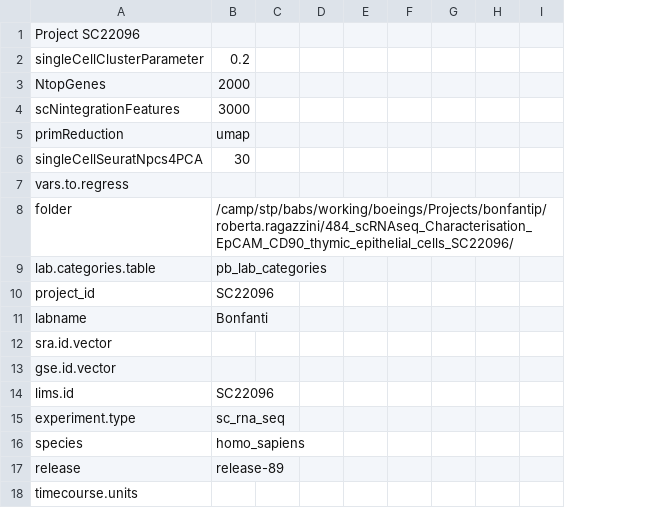
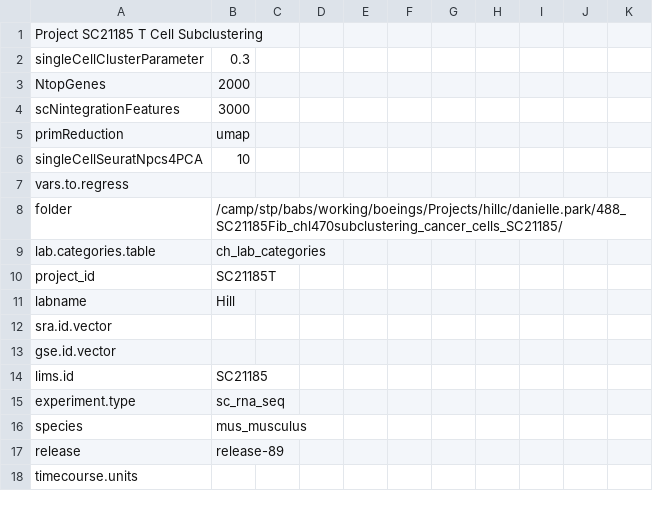
Before and after one commit to decusInLabore/scRNAseq, a CSV file: design/sc.design.file.csv, drawn as a sheet; only a part is shown; removed rows and columns are numbered as before the commit, all else as after; the diff covers the shown part only; the diff names each change by its address in the sheet, - before the commit and + after, or states it on an @@ line.

Commit message:
edited IntegrateData inputs; added low cell number condition.

```diff
--- a/design/sc.design.file.csv
+++ b/design/sc.design.file.csv
-column F, empty
-column G, empty
+column F, empty
+column G, empty
+column H, empty
+column I, empty
-column I, empty
+column K, empty
-A1: Project SC22096
+A1: Project SC21185 T Cell Subclustering
-B2: 0.2
+B2: 0.3
-B6: 30
+B6: 10
-B8: /camp/stp/babs/working/boeings/Projects/bonfantip/roberta.ragazzini/484_scRNAseq_Characterisation_EpCAM_CD90_thymic_epithelial_cells_SC22096/
+B8: /camp/stp/babs/working/boeings/Projects/hillc/danielle.park/488_SC21185Fib_chl470subclustering_cancer_cells_SC21185/
-B9: pb_lab_categories
+B9: ch_lab_categories
-B10: SC22096
+B10: SC21185T
-B11: Bonfanti
+B11: Hill
-B14: SC22096
+B14: SC21185
-B16: homo_sapiens
+B16: mus_musculus
```
Also changed, not shown: 5 added rows, 5 removed rows and 10 edited cells elsewhere in this file, 11 other files.
